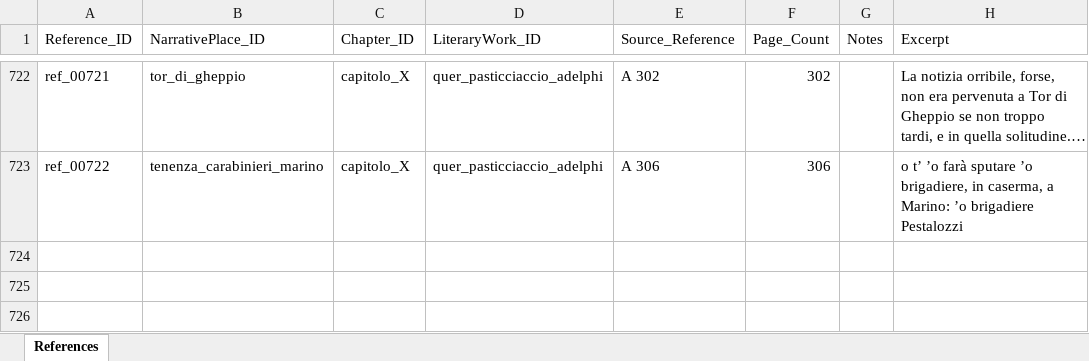
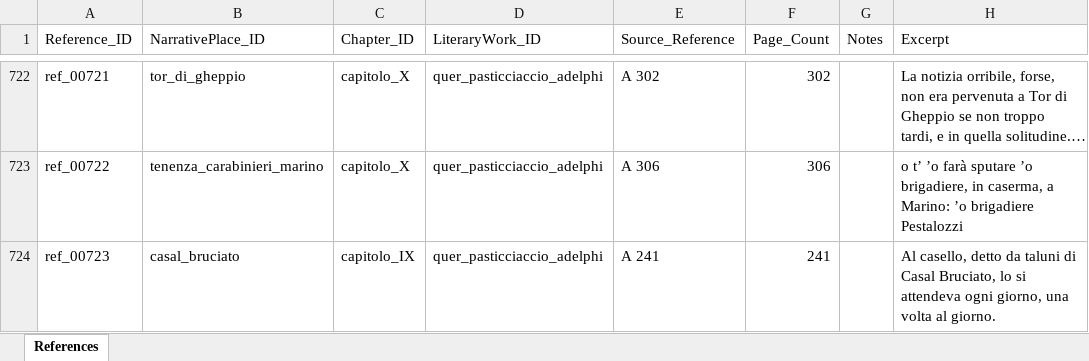
Before and after one commit to lnz-sbt3/gaddatlas, an Excel workbook: data/source/xlsx/References.xlsx, sheet References, drawn as a sheet; only a part is shown, gaps mark what is left out; long unchanged cells end in …; values as stored, in another font and other column widths than the file's, no borders; the diff names each change by its address in the sheet, - before the commit and + after, or states it on an @@ line.

```diff
--- a/data/source/xlsx/References.xlsx (sheet References)
+++ b/data/source/xlsx/References.xlsx (sheet References)
+row 724: ref_00723 | casal_bruciato | capitolo_IX | quer_pasticciaccio_adelphi | A 241 | 241 |  | Al casello, detto da taluni di Casal Bruciato, lo si attendeva ogni giorno, una volta al giorno.
```
Also changed, not shown: data/source/xlsx/GazetteerEntities.xlsx, data/source/xlsx/NarrativePlaces.xlsx, 20 other files.
